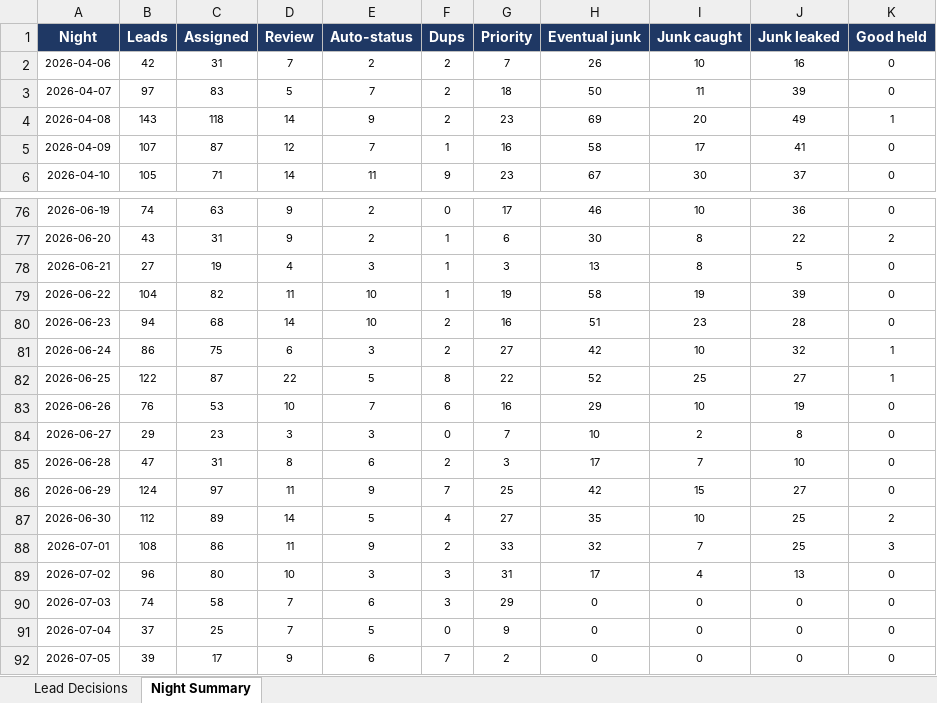
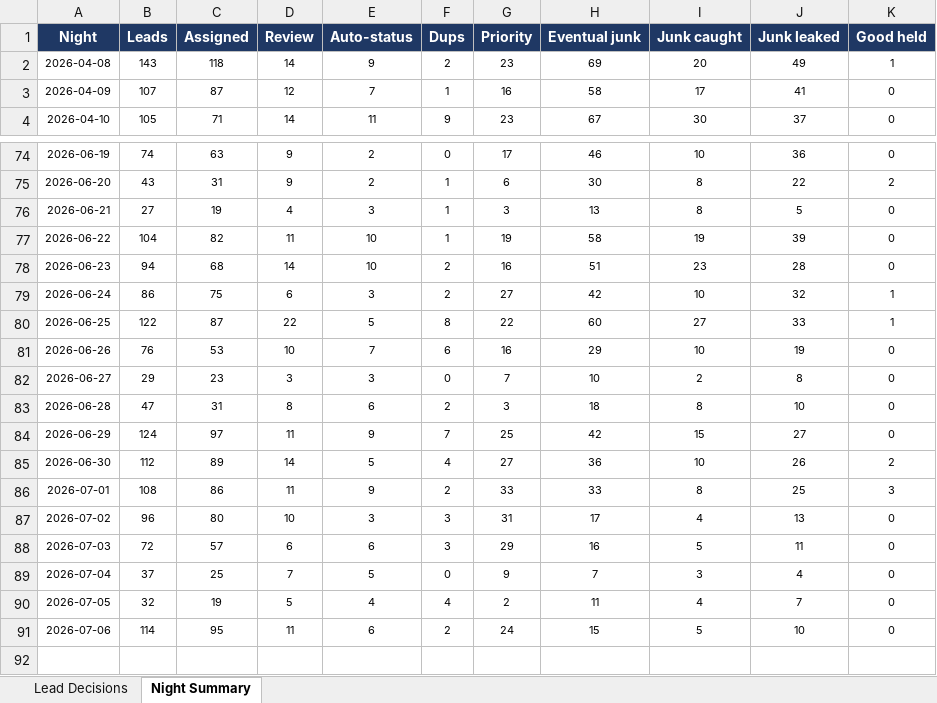
Before and after one commit to kurvnick/kurvpay-pcrep, an Excel workbook: logs/backfill_90d.xlsx, sheet Night Summary, drawn as a sheet; only a part is shown, gaps mark what is left out; values as stored, in another font and other column widths than the file's, no borders; removed rows and columns are numbered as before the commit, all else as after; the diff names each change by its address in the sheet, - before the commit and + after, or states it on an @@ line.

```diff
--- a/logs/backfill_90d.xlsx (sheet Night Summary)
+++ b/logs/backfill_90d.xlsx (sheet Night Summary)
-row 2: 2026-04-06 | 42 | 31 | 7 | 2 | 2 | 7 | 26 | 10 | 16 | 0
-row 3: 2026-04-07 | 97 | 83 | 5 | 7 | 2 | 18 | 50 | 11 | 39 | 0
-H80 (Eventual junk): 52
+H80 (Eventual junk): 60
-I80 (Junk caught): 25
+I80 (Junk caught): 27
-J80 (Junk leaked): 27
+J80 (Junk leaked): 33
-H83 (Eventual junk): 17
+H83 (Eventual junk): 18
-I83 (Junk caught): 7
+I83 (Junk caught): 8
-H85 (Eventual junk): 35
+H85 (Eventual junk): 36
-J85 (Junk leaked): 25
+J85 (Junk leaked): 26
-H86 (Eventual junk): 32
+H86 (Eventual junk): 33
-I86 (Junk caught): 7
+I86 (Junk caught): 8
-B88 (Leads): 74
+B88 (Leads): 72
-C88 (Assigned): 58
+C88 (Assigned): 57
-D88 (Review): 7
+D88 (Review): 6
-H88 (Eventual junk): 0
+H88 (Eventual junk): 16
-I88 (Junk caught): 0
+I88 (Junk caught): 5
-J88 (Junk leaked): 0
+J88 (Junk leaked): 11
-H89 (Eventual junk): 0
+H89 (Eventual junk): 7
-I89 (Junk caught): 0
+I89 (Junk caught): 3
-J89 (Junk leaked): 0
+J89 (Junk leaked): 4
-B90 (Leads): 39
+B90 (Leads): 32
-C90 (Assigned): 17
+C90 (Assigned): 19
-D90 (Review): 9
+D90 (Review): 5
-E90 (Auto-status): 6
+E90 (Auto-status): 4
-F90 (Dups): 7
+F90 (Dups): 4
-H90 (Eventual junk): 0
+H90 (Eventual junk): 11
-I90 (Junk caught): 0
+I90 (Junk caught): 4
-J90 (Junk leaked): 0
+J90 (Junk leaked): 7
+row 91: 2026-07-06 | 114 | 95 | 11 | 6 | 2 | 24 | 15 | 5 | 10 | 0
```
Also changed, not shown: sheet Lead Decisions.
